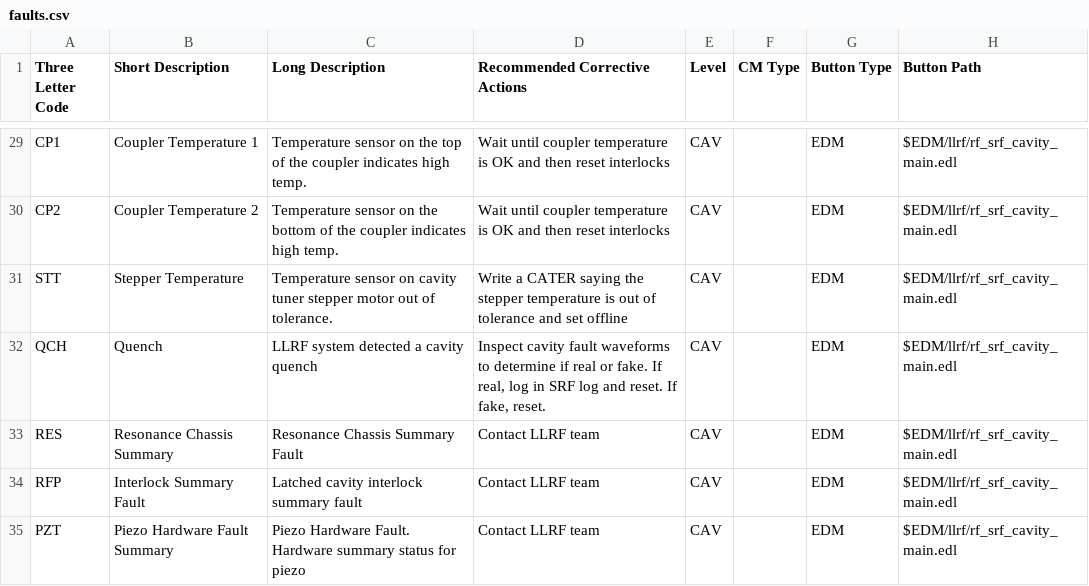
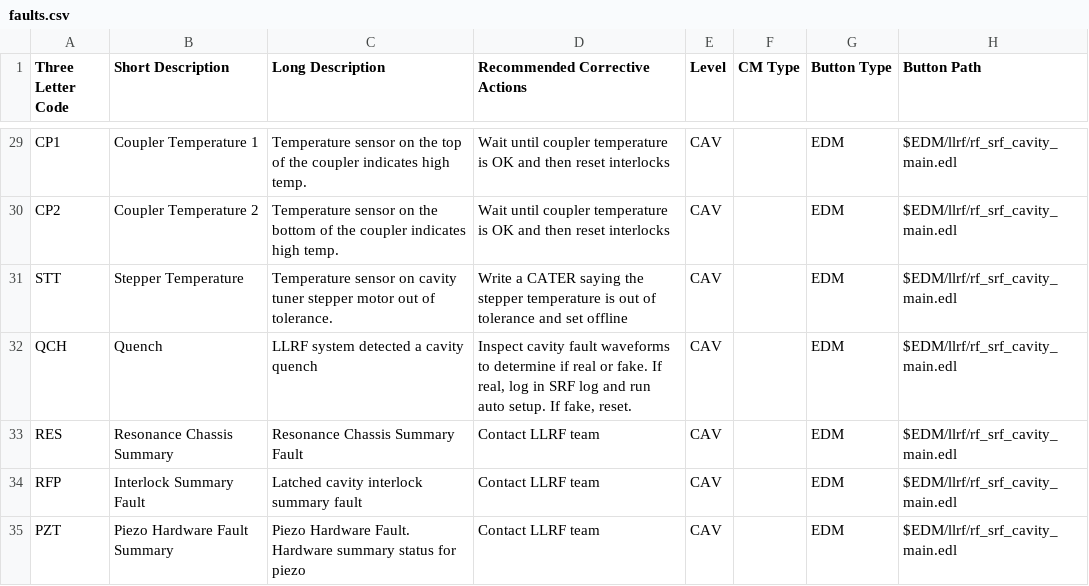
Before and after one commit to slaclab/cavityDisplay, a CSV file: faults.csv, drawn as a sheet; only a part is shown, gaps mark what is left out; the diff names each change by its address in the sheet, - before the commit and + after, or states it on an @@ line.

Commit message:
updating recommended action for quenches

```diff
--- a/faults.csv
+++ b/faults.csv
-D32 (Recommended Corrective Actions): …log and reset. If fake,…
+D32 (Recommended Corrective Actions): …log and run auto setup. If fake,…
```
